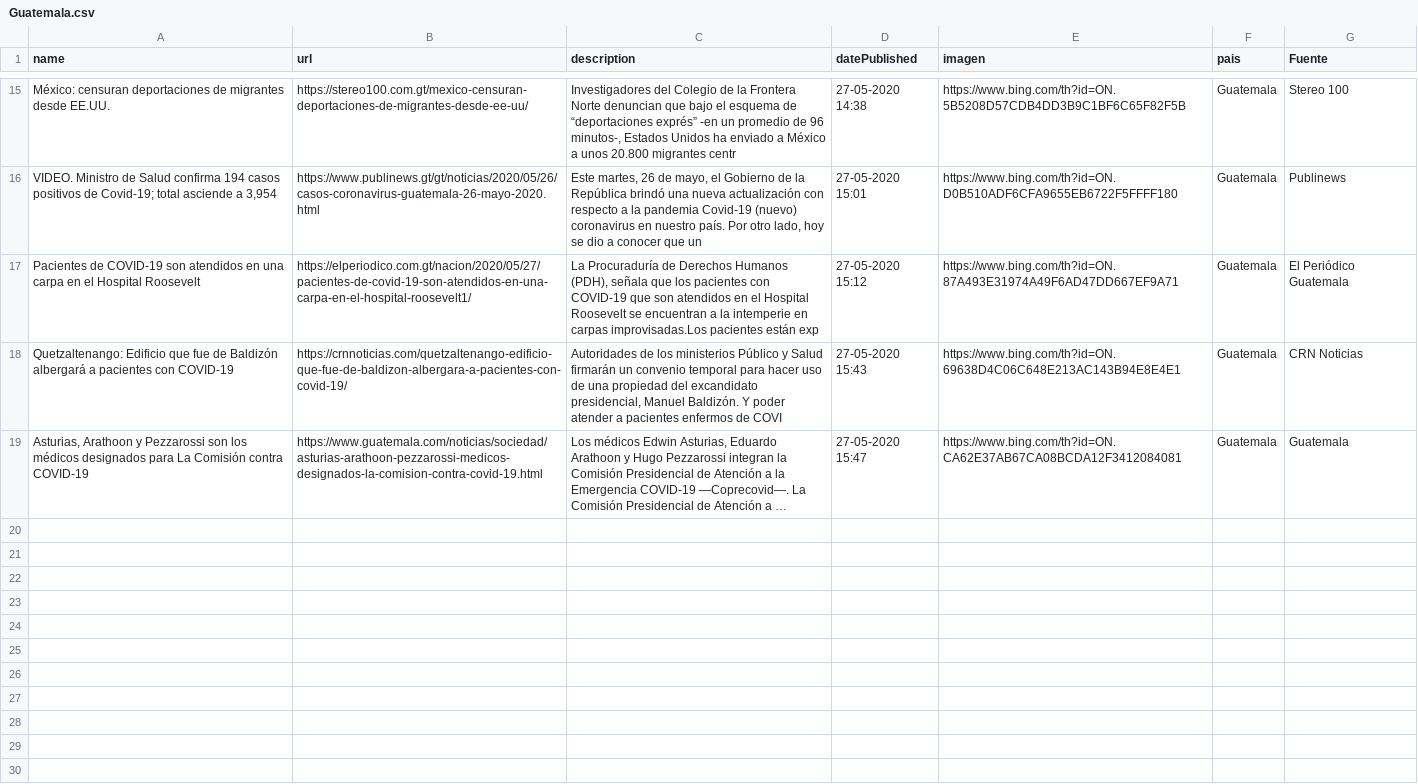
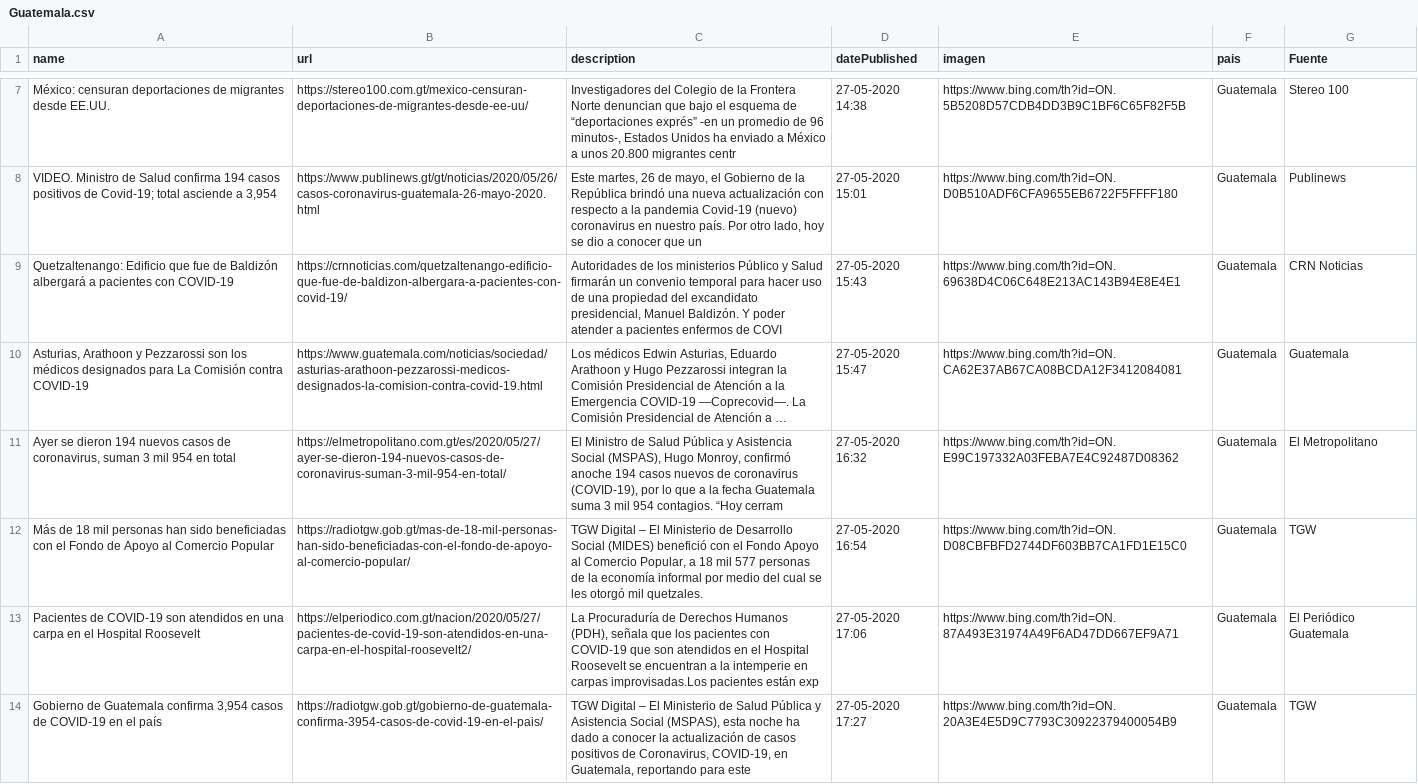
Before and after one commit to Sud-Austral/Datos_Guatemala, a CSV file: bing/news/Guatemala.csv, drawn as a sheet; only a part is shown, gaps mark what is left out; long unchanged cells end in …; removed rows and columns are numbered as before the commit, all else as after; the diff covers the shown part only; the diff names each change by its address in the sheet, - before the commit and + after, or states it on an @@ line.

```diff
--- a/bing/news/Guatemala.csv
+++ b/bing/news/Guatemala.csv
-row 17: Pacientes de COVID-19 son atendidos en una carpa en el Hospital Roosevelt | https://elperiodico.com.gt/nacion/2020/05/27/pacientes-de-covid-19-son-atendidos-en-una-carpa-en-el-hospital-roosevelt1/ | La Procuraduría de Derechos Humanos (PDH), señala que los pacientes con COVID-19 que son atendidos en el Hospital Roosevelt se encuentran a la intemperie en carpas improvisadas.Los pacientes están exp | 27-05-2020 15:12 | https://www.bing.com/th?id=ON.87A493E31974A49F6AD47DD667EF9A71 | Guatemala | El Periódico Guatemala
+row 11: Ayer se dieron 194 nuevos casos de coronavirus, suman 3 mil 954 en total | https://elmetropolitano.com.gt/es/2020/05/27/ayer-se-dieron-194-nuevos-casos-de-coronavirus-suman-3-mil-954-en-total/ | El Ministro de Salud Pública y Asistencia Social (MSPAS), Hugo Monroy, confirmó anoche 194 casos nuevos de coronavirus (COVID-19), por lo que a la fecha Guatemala suma 3 mil 954 contagios. “Hoy cerram | 27-05-2020 16:32 | https://www.bing.com/th?id=ON.E99C197332A03FEBA7E4C92487D08362 | Guatemala | El Metropolitano
+row 12: Más de 18 mil personas han sido beneficiadas con el Fondo de Apoyo al Comercio Popular | https://radiotgw.gob.gt/mas-de-18-mil-personas-han-sido-beneficiadas-con-el-fondo-de-apoyo-al-comercio-popular/ | TGW Digital – El Ministerio de Desarrollo Social (MIDES) benefició con el Fondo Apoyo al Comercio Popular, a 18 mil 577 personas de la economía informal por medio del cual se les otorgó mil quetzales. | 27-05-2020 16:54 | https://www.bing.com/th?id=ON.D08CBFBFD2744DF603BB7CA1FD1E15C0 | Guatemala | TGW
+row 13: Pacientes de COVID-19 son atendidos en una carpa en el Hospital Roosevelt | https://elperiodico.com.gt/nacion/2020/05/27/pacientes-de-covid-19-son-atendidos-en-una-carpa-en-el-hospital-roosevelt2/ | La Procuraduría de Derechos Humanos (PDH), señala que los pacientes con COVID-19 que son atendidos en el Hospital Roosevelt se encuentran a la intemperie en carpas improvisadas.Los pacientes están exp | 27-05-2020 17:06 | https://www.bing.com/th?id=ON.87A493E31974A49F6AD47DD667EF9A71 | Guatemala | El Periódico Guatemala
+row 14: Gobierno de Guatemala confirma 3,954 casos de COVID-19 en el país | https://radiotgw.gob.gt/gobierno-de-guatemala-confirma-3954-casos-de-covid-19-en-el-pais/ | TGW Digital – El Ministerio de Salud Pública y Asistencia Social (MSPAS), esta noche ha dado a conocer la actualización de casos positivos de Coronavirus, COVID-19, en Guatemala, reportando para este | 27-05-2020 17:27 | https://www.bing.com/th?id=ON.20A3E4E5D9C7793C30922379400054B9 | Guatemala | TGW
```
Also changed, not shown: 6 added rows and 8 removed rows elsewhere in this file, Twitter/Tweet.csv.
